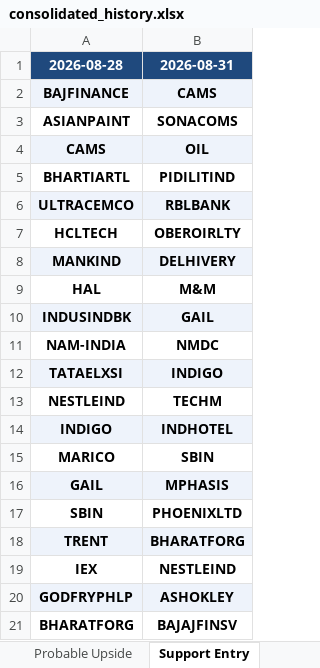
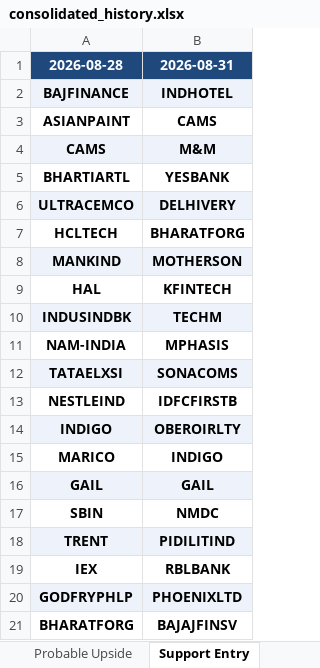
Before and after one commit to sushilray11/My_Project, an Excel workbook: Analysis/exports/consolidated_history.xlsx, sheet Support Entry, drawn as a sheet; values as stored, in another font and other column widths than the file's, no borders; the diff names each change by its address in the sheet, - before the commit and + after, or states it on an @@ line.

```diff
--- a/Analysis/exports/consolidated_history.xlsx (sheet Support Entry)
+++ b/Analysis/exports/consolidated_history.xlsx (sheet Support Entry)
-B2 (2026-08-31): CAMS
+B2 (2026-08-31): INDHOTEL
-B3 (2026-08-31): SONACOMS
+B3 (2026-08-31): CAMS
-B4 (2026-08-31): OIL
+B4 (2026-08-31): M&M
-B5 (2026-08-31): PIDILITIND
+B5 (2026-08-31): YESBANK
-B6 (2026-08-31): RBLBANK
+B6 (2026-08-31): DELHIVERY
-B7 (2026-08-31): OBEROIRLTY
+B7 (2026-08-31): BHARATFORG
-B8 (2026-08-31): DELHIVERY
+B8 (2026-08-31): MOTHERSON
-B9 (2026-08-31): M&M
+B9 (2026-08-31): KFINTECH
-B10 (2026-08-31): GAIL
+B10 (2026-08-31): TECHM
-B11 (2026-08-31): NMDC
+B11 (2026-08-31): MPHASIS
-B12 (2026-08-31): INDIGO
+B12 (2026-08-31): SONACOMS
-B13 (2026-08-31): TECHM
+B13 (2026-08-31): IDFCFIRSTB
-B14 (2026-08-31): INDHOTEL
+B14 (2026-08-31): OBEROIRLTY
-B15 (2026-08-31): SBIN
+B15 (2026-08-31): INDIGO
-B16 (2026-08-31): MPHASIS
+B16 (2026-08-31): GAIL
-B17 (2026-08-31): PHOENIXLTD
+B17 (2026-08-31): NMDC
-B18 (2026-08-31): BHARATFORG
+B18 (2026-08-31): PIDILITIND
-B19 (2026-08-31): NESTLEIND
+B19 (2026-08-31): RBLBANK
-B20 (2026-08-31): ASHOKLEY
+B20 (2026-08-31): PHOENIXLTD
```
Also changed, not shown: sheet Consolidation Breakout, sheet Probable Upside, Analysis/exports/screener_2026-08-31.xlsx, 6 other files.
